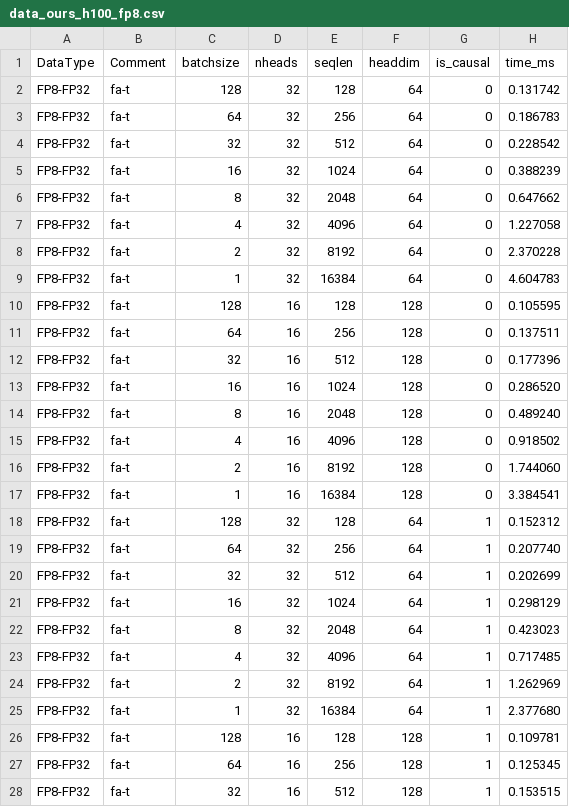
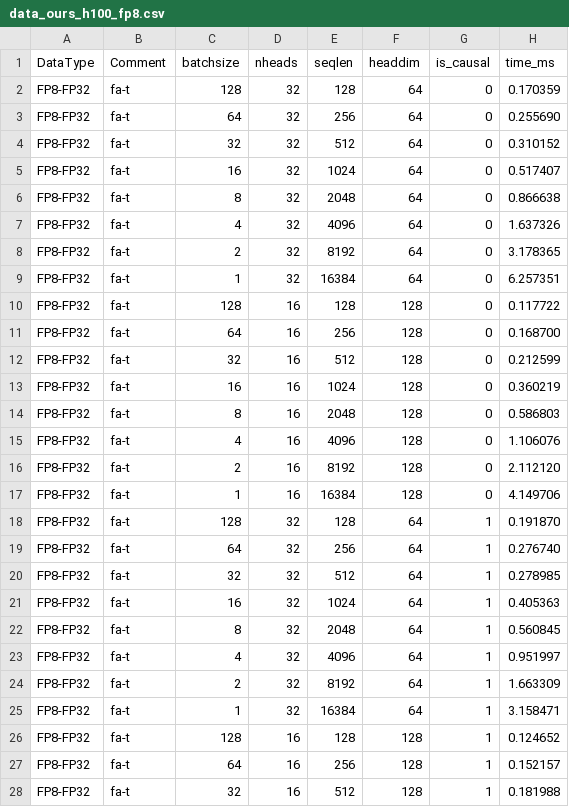
Before and after one commit to Xiebaokang/FATProfile, a CSV file: flashattention-t-artifact/1-figure8-main-results/flashattention-t/hopper/cxx-tests/fwd_bench/image/data_ours_h100_fp8.csv, drawn as a sheet; only a part is shown; the diff covers the shown part only.

```diff
--- a/flashattention-t-artifact/1-figure8-main-results/flashattention-t/hopper/cxx-tests/fwd_bench/image/data_ours_h100_fp8.csv
+++ b/flashattention-t-artifact/1-figure8-main-results/flashattention-t/hopper/cxx-tests/fwd_bench/image/data_ours_h100_fp8.csv
@@ -1,28 +1,28 @@
 DataType,Comment,batchsize,nheads,seqlen,headdim,is_causal,time_ms
-FP8-FP32,fa-t,128,32,128,64,0,0.131742
-FP8-FP32,fa-t,64,32,256,64,0,0.186783
-FP8-FP32,fa-t,32,32,512,64,0,0.228542
-FP8-FP32,fa-t,16,32,1024,64,0,0.388239
-FP8-FP32,fa-t,8,32,2048,64,0,0.647662
-FP8-FP32,fa-t,4,32,4096,64,0,1.227058
-FP8-FP32,fa-t,2,32,8192,64,0,2.370228
-FP8-FP32,fa-t,1,32,16384,64,0,4.604783
-FP8-FP32,fa-t,128,16,128,128,0,0.105595
-FP8-FP32,fa-t,64,16,256,128,0,0.137511
-FP8-FP32,fa-t,32,16,512,128,0,0.177396
-FP8-FP32,fa-t,16,16,1024,128,0,0.286520
-FP8-FP32,fa-t,8,16,2048,128,0,0.489240
-FP8-FP32,fa-t,4,16,4096,128,0,0.918502
-FP8-FP32,fa-t,2,16,8192,128,0,1.744060
-FP8-FP32,fa-t,1,16,16384,128,0,3.384541
-FP8-FP32,fa-t,128,32,128,64,1,0.152312
-FP8-FP32,fa-t,64,32,256,64,1,0.207740
-FP8-FP32,fa-t,32,32,512,64,1,0.202699
-FP8-FP32,fa-t,16,32,1024,64,1,0.298129
-FP8-FP32,fa-t,8,32,2048,64,1,0.423023
-FP8-FP32,fa-t,4,32,4096,64,1,0.717485
-FP8-FP32,fa-t,2,32,8192,64,1,1.262969
-FP8-FP32,fa-t,1,32,16384,64,1,2.377680
-FP8-FP32,fa-t,128,16,128,128,1,0.109781
-FP8-FP32,fa-t,64,16,256,128,1,0.125345
-FP8-FP32,fa-t,32,16,512,128,1,0.153515
+FP8-FP32,fa-t,128,32,128,64,0,0.170359
+FP8-FP32,fa-t,64,32,256,64,0,0.255690
+FP8-FP32,fa-t,32,32,512,64,0,0.310152
+FP8-FP32,fa-t,16,32,1024,64,0,0.517407
+FP8-FP32,fa-t,8,32,2048,64,0,0.866638
+FP8-FP32,fa-t,4,32,4096,64,0,1.637326
+FP8-FP32,fa-t,2,32,8192,64,0,3.178365
+FP8-FP32,fa-t,1,32,16384,64,0,6.257351
+FP8-FP32,fa-t,128,16,128,128,0,0.117722
+FP8-FP32,fa-t,64,16,256,128,0,0.168700
+FP8-FP32,fa-t,32,16,512,128,0,0.212599
+FP8-FP32,fa-t,16,16,1024,128,0,0.360219
+FP8-FP32,fa-t,8,16,2048,128,0,0.586803
+FP8-FP32,fa-t,4,16,4096,128,0,1.106076
+FP8-FP32,fa-t,2,16,8192,128,0,2.112120
+FP8-FP32,fa-t,1,16,16384,128,0,4.149706
+FP8-FP32,fa-t,128,32,128,64,1,0.191870
+FP8-FP32,fa-t,64,32,256,64,1,0.276740
+FP8-FP32,fa-t,32,32,512,64,1,0.278985
+FP8-FP32,fa-t,16,32,1024,64,1,0.405363
+FP8-FP32,fa-t,8,32,2048,64,1,0.560845
+FP8-FP32,fa-t,4,32,4096,64,1,0.951997
+FP8-FP32,fa-t,2,32,8192,64,1,1.663309
+FP8-FP32,fa-t,1,32,16384,64,1,3.158471
+FP8-FP32,fa-t,128,16,128,128,1,0.124652
+FP8-FP32,fa-t,64,16,256,128,1,0.152157
+FP8-FP32,fa-t,32,16,512,128,1,0.181988
```
Also changed, not shown: 5 edited cells elsewhere in this file, flashattention-t-artifact/1-figure8-main-results/flashattention-t/hopper/cxx-tests/fwd_bench/image/data_fa3_h100_fp8.csv, 24 other files.
